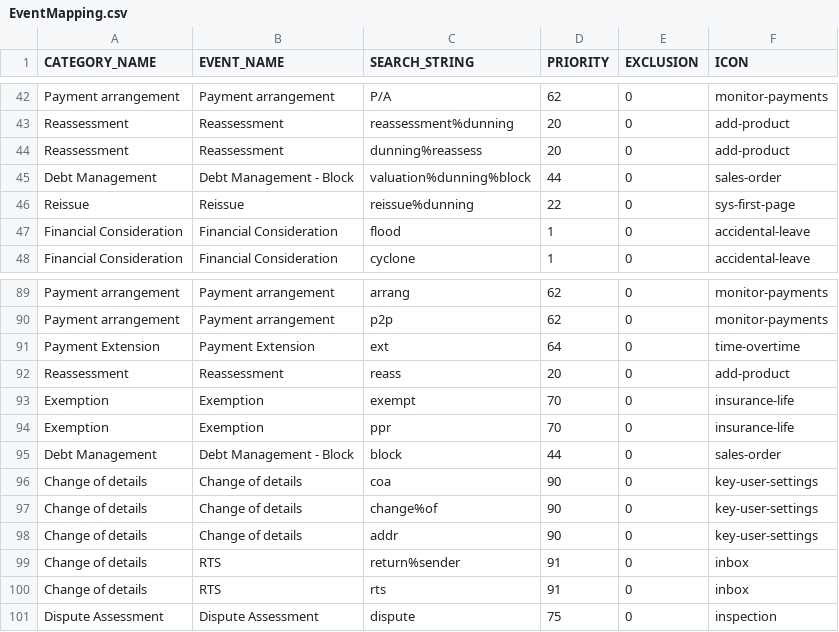
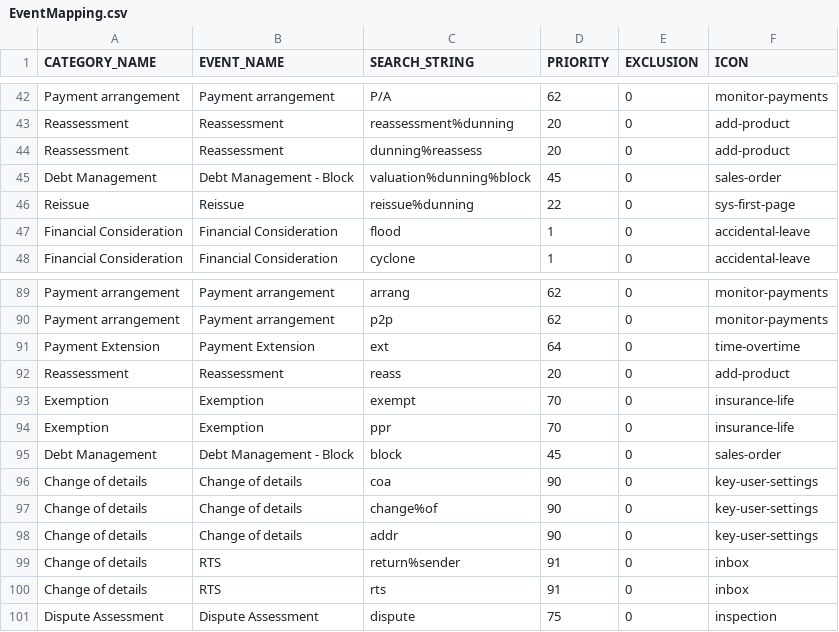
Before and after one commit to alexhonki/osr_edw_lti, a CSV file: core_db/src/data/TextData/EventMapping.csv, drawn as a sheet; only a part is shown, gaps mark what is left out; the diff covers the shown part only.

```diff
--- a/core_db/src/data/TextData/EventMapping.csv
+++ b/core_db/src/data/TextData/EventMapping.csv
@@ -44,3 +44,3 @@ Reassessment,Reassessment,reassessment%dunning,20,0,add-product
 Reassessment,Reassessment,dunning%reassess,20,0,add-product
-Debt Management,Debt Management - Block,valuation%dunning%block,44,0,sales-order
+Debt Management,Debt Management - Block,valuation%dunning%block,45,0,sales-order
 Reissue,Reissue,reissue%dunning,22,0,sys-first-page
@@ -94,3 +94,3 @@ Exemption,Exemption,exempt,70,0,insurance-life
 Exemption,Exemption,ppr ,70,0,insurance-life
-Debt Management,Debt Management - Block,block,44,0,sales-order
+Debt Management,Debt Management - Block,block,45,0,sales-order
 Change of details,Change of details,coa,90,0,key-user-settings
```
Also changed, not shown: 17 edited cells elsewhere in this file.
